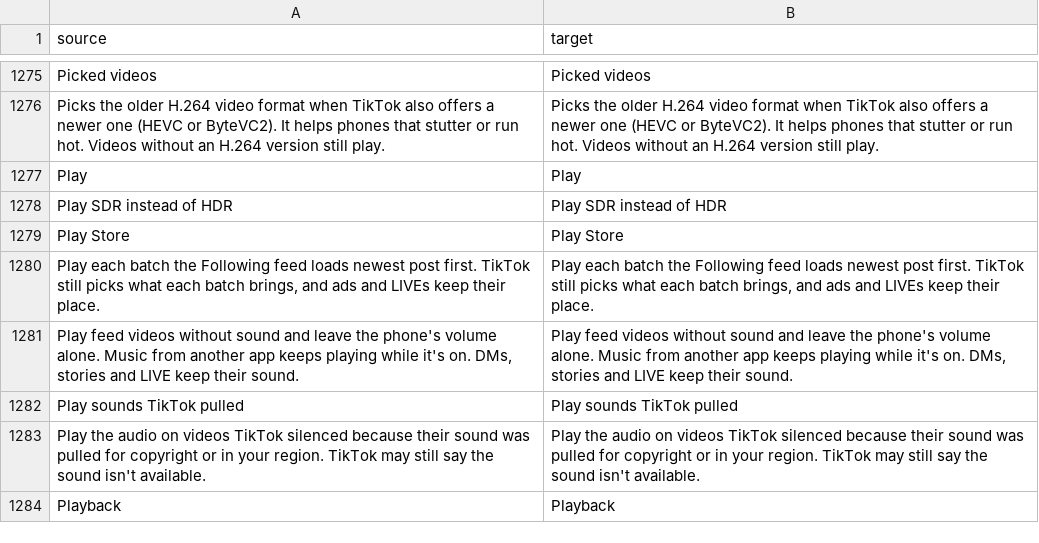
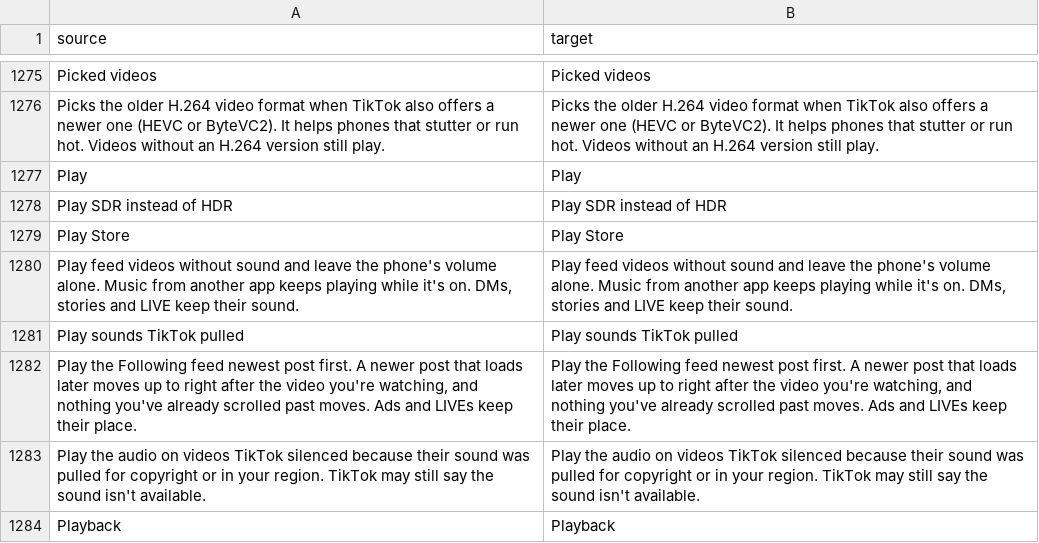
Before and after one commit to Nezumi-2711/HushFeed, a CSV file: extensions/tiktok/src/main/l10n/en.csv, drawn as a sheet; only a part is shown, gaps mark what is left out.

Commit message:
fix(tiktok): sort Following below the video on screen across reads
Latest first on Following only sorted the posts each read added, among
their own slots. With many follows TikTok fills the list over several
reads, so a newer post arriving late landed after older ones that were
already placed.

Now every sortable post below the video the reader is on is sorted
together on each read that changed the list, earlier reads included.
The video on screen comes from the existing current-video tracker
(bind plus player), remembered by post id so a second FollowFeedList
for the same feed keeps the reader's place. Nothing at or above it
moves. With no video on screen yet the whole list is sorted. A
per-list signature skips reads that changed nothing.

Refs #226

```diff
--- a/extensions/tiktok/src/main/l10n/en.csv
+++ b/extensions/tiktok/src/main/l10n/en.csv
@@ -1279,5 +1279,5 @@ Play SDR instead of HDR,Play SDR instead of HDR
 Play Store,Play Store
-"Play each batch the Following feed loads newest post first. TikTok still picks what each batch brings, and ads and LIVEs keep their place.","Play each batch the Following feed loads newest post first. TikTok still picks what each batch brings, and ads and LIVEs keep their place."
 "Play feed videos without sound and leave the phone's volume alone. Music from another app keeps playing while it's on. DMs, stories and LIVE keep their sound.","Play feed videos without sound and leave the phone's volume alone. Music from another app keeps playing while it's on. DMs, stories and LIVE keep their sound."
 Play sounds TikTok pulled,Play sounds TikTok pulled
+"Play the Following feed newest post first. A newer post that loads later moves up to right after the video you're watching, and nothing you've already scrolled past moves. Ads and LIVEs keep their place.","Play the Following feed newest post first. A newer post that loads later moves up to right after the video you're watching, and nothing you've already scrolled past moves. Ads and LIVEs keep their place."
 Play the audio on videos TikTok silenced because their sound was pulled for copyright or in your region. TikTok may still say the sound isn't available.,Play the audio on videos TikTok silenced because their sound was pulled for copyright or in your region. TikTok may still say the sound isn't available.
```
Also changed, not shown: extensions/tiktok/src/main/l10n/de.tsv, extensions/tiktok/src/main/l10n/es.tsv, 20 other files.
